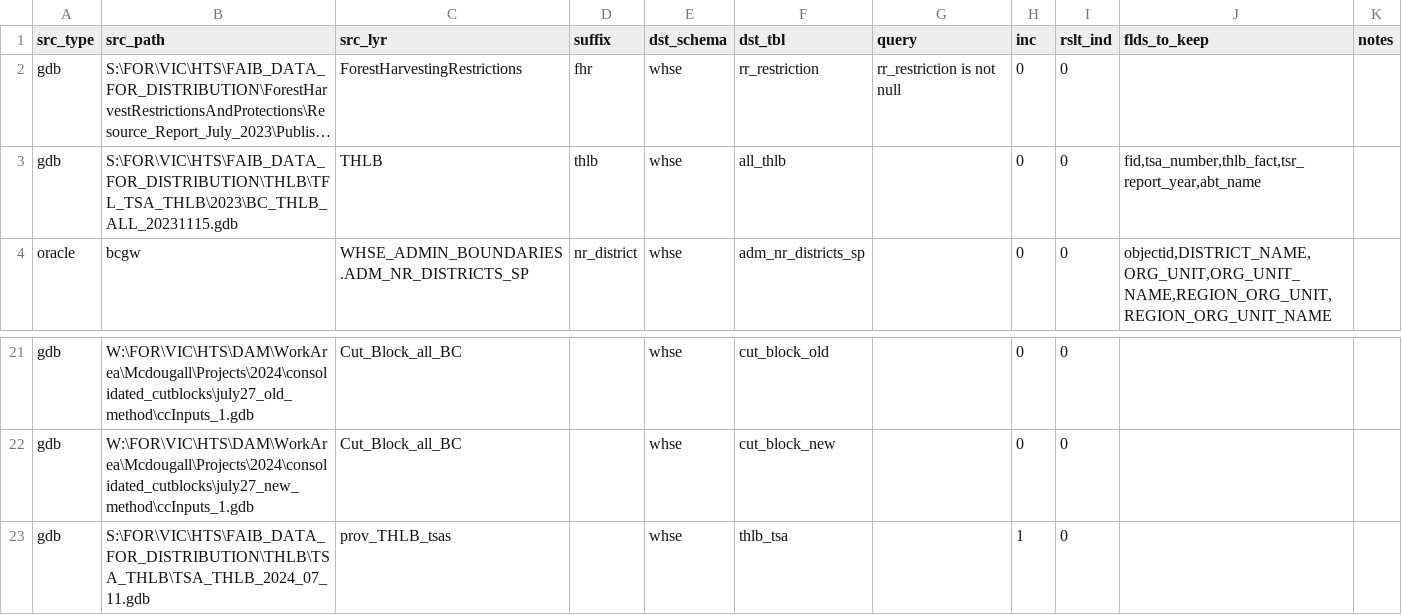
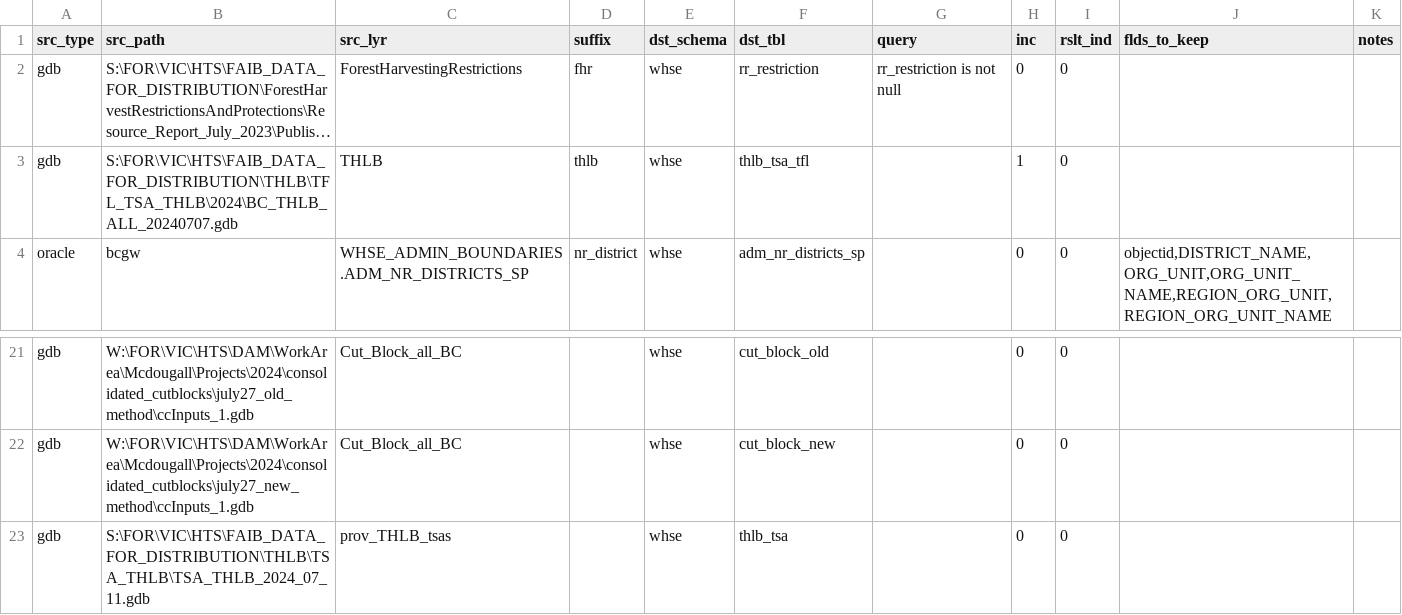
Before and after one commit to rhiand/FAIB_PROXY_THLB, a CSV file: data/input/config_parameters.csv, drawn as a sheet; only a part is shown, gaps mark what is left out; long unchanged cells end in …; the diff names each change by its address in the sheet, - before the commit and + after, or states it on an @@ line.

```diff
--- a/data/input/config_parameters.csv
+++ b/data/input/config_parameters.csv
-B3 (src_path): S:\FOR\VIC\HTS\FAIB_DATA_FOR_DISTRIBUTION\THLB\TFL_TSA_THLB\2023\BC_THLB_ALL_20231115.gdb
+B3 (src_path): S:\FOR\VIC\HTS\FAIB_DATA_FOR_DISTRIBUTION\THLB\TFL_TSA_THLB\2024\BC_THLB_ALL_20240707.gdb
-F3 (dst_tbl): all_thlb
+F3 (dst_tbl): thlb_tsa_tfl
-H3 (inc): 0
+H3 (inc): 1
-J3 (flds_to_keep): fid,tsa_number,thlb_fact,tsr_report_year,abt_name
+J3 (flds_to_keep): (empty)
-H23 (inc): 1
+H23 (inc): 0
```
Also changed, not shown: 4 other files.
